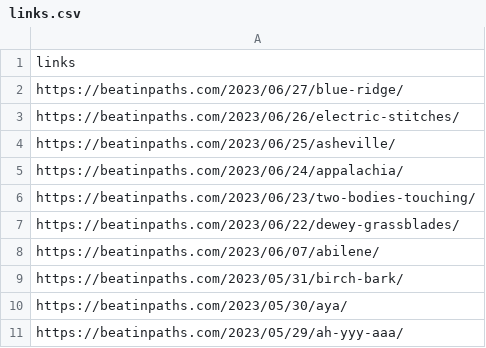
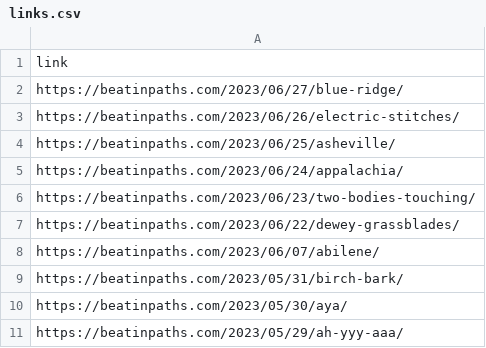
Before and after one commit to jerhadf/poetrymap, a CSV file: scripts/links.csv, drawn as a sheet.

```diff
--- a/scripts/links.csv
+++ b/scripts/links.csv
@@ -1,2 +1,2 @@
-links
+link
 https://beatinpaths.com/2023/06/27/blue-ridge/
```
Also changed, not shown: 2 other files.
